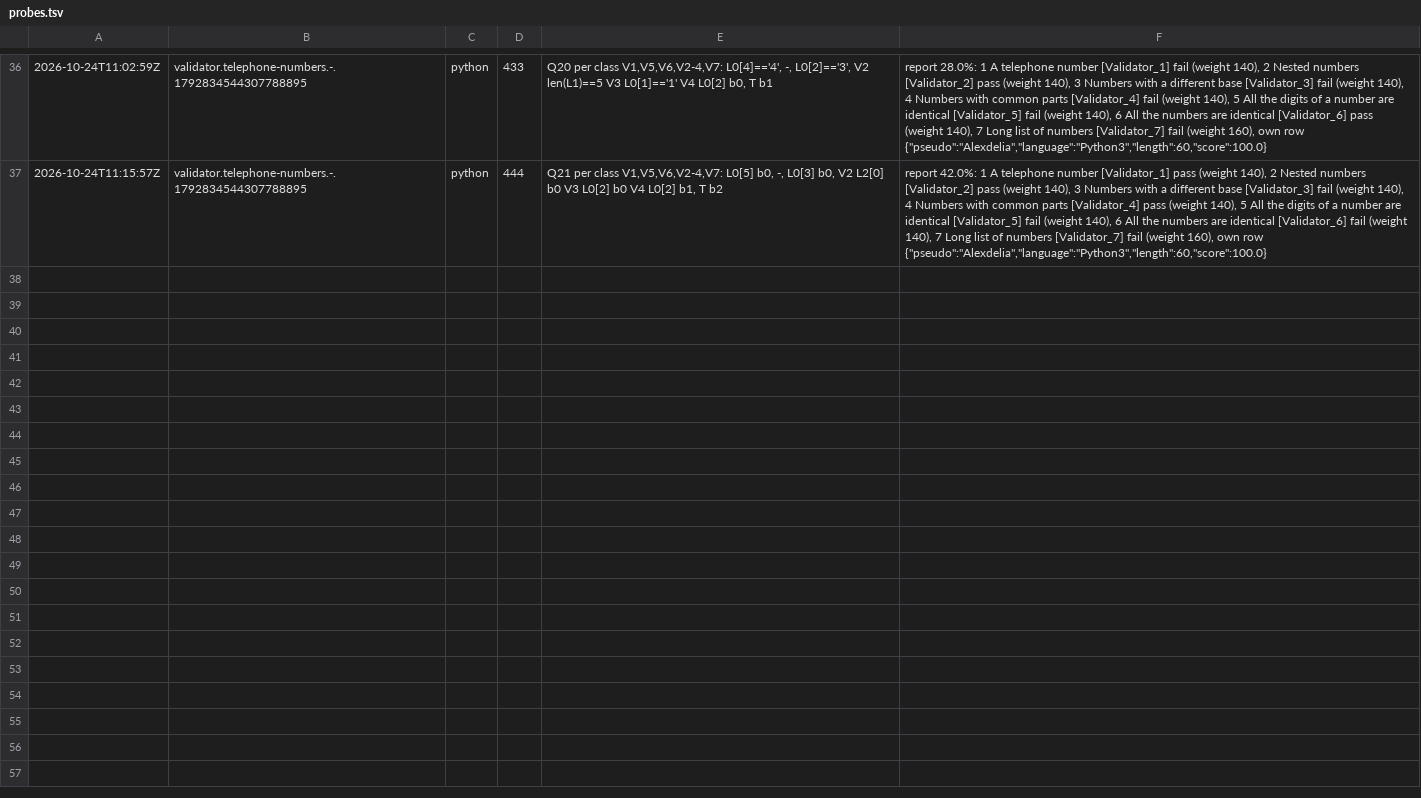
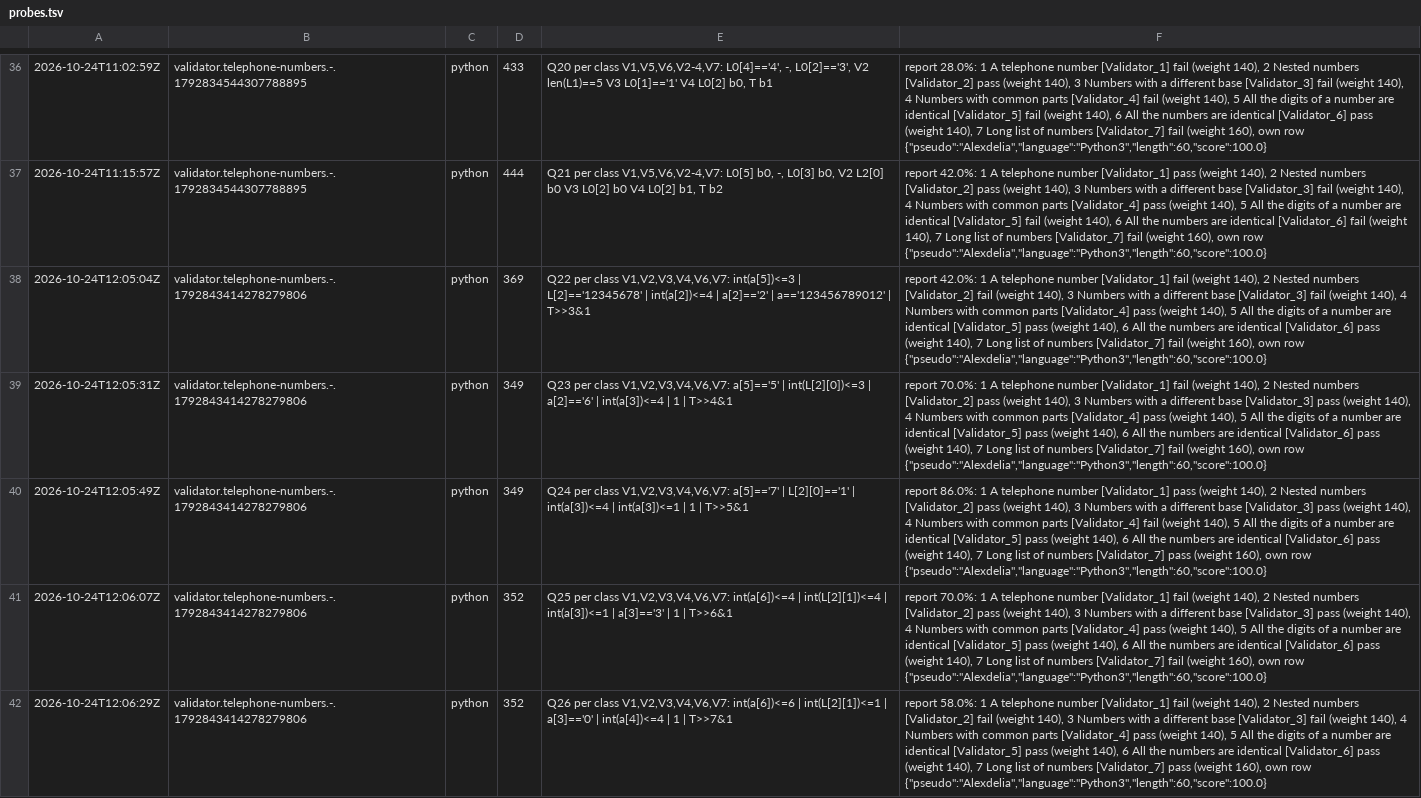
Before and after one commit to Alexdelia/puzzle, a TSV file: codingame/codegolf/puzzle/telephone-numbers/probe/probes.tsv, drawn as a sheet; only a part is shown, gaps mark what is left out; the diff names each change by its address in the sheet, - before the commit and + after, or states it on an @@ line.

Commit message:
chore(golf): probes telephone-numbers

```diff
--- a/codingame/codegolf/puzzle/telephone-numbers/probe/probes.tsv
+++ b/codingame/codegolf/puzzle/telephone-numbers/probe/probes.tsv
+row 38: 2026-10-24T12:05:04Z | validator.telephone-numbers.-.1792843414278279806 | python | 369 | Q22 per class V1,V2,V3,V4,V6,V7: int(a[5])<=3 | L[2]=='12345678' | int(a[2])<=4 | a[2]=='2' | a=='123456789012' | T>>3&1 | report 42.0%: 1 A telephone number [Validator_1] fail (weight 140), 2 Nested numbers [Validator_2] fail (weight 140), 3 Numbers with a different base [Validator_3] fail (weight 140), 4 Numbers with common parts [Validator_4] pass (weight 140), 5 All the digits of a number are identical [Validator_5] pass (weight 140), 6 All the numbers are identical [Validator_6] pass (weight 140), 7 Long list of numbers [Validator_7] fail (weight 160), own row {"pseudo":"Alexdelia","language":"Python3","length":60,"score":100.0}
+row 39: 2026-10-24T12:05:31Z | validator.telephone-numbers.-.1792843414278279806 | python | 349 | Q23 per class V1,V2,V3,V4,V6,V7: a[5]=='5' | int(L[2][0])<=3 | a[2]=='6' | int(a[3])<=4 | 1 | T>>4&1 | report 70.0%: 1 A telephone number [Validator_1] fail (weight 140), 2 Nested numbers [Validator_2] pass (weight 140), 3 Numbers with a different base [Validator_3] pass (weight 140), 4 Numbers with common parts [Validator_4] pass (weight 140), 5 All the digits of a number are identical [Validator_5] pass (weight 140), 6 All the numbers are identical [Validator_6] pass (weight 140), 7 Long list of numbers [Validator_7] fail (weight 160), own row {"pseudo":"Alexdelia","language":"Python3","length":60,"score":100.0}
+row 40: 2026-10-24T12:05:49Z | validator.telephone-numbers.-.1792843414278279806 | python | 349 | Q24 per class V1,V2,V3,V4,V6,V7: a[5]=='7' | L[2][0]=='1' | int(a[3])<=4 | int(a[3])<=1 | 1 | T>>5&1 | report 86.0%: 1 A telephone number [Validator_1] pass (weight 140), 2 Nested numbers [Validator_2] pass (weight 140), 3 Numbers with a different base [Validator_3] pass (weight 140), 4 Numbers with common parts [Validator_4] fail (weight 140), 5 All the digits of a number are identical [Validator_5] pass (weight 140), 6 All the numbers are identical [Validator_6] pass (weight 140), 7 Long list of numbers [Validator_7] pass (weight 160), own row {"pseudo":"Alexdelia","language":"Python3","length":60,"score":100.0}
+row 41: 2026-10-24T12:06:07Z | validator.telephone-numbers.-.1792843414278279806 | python | 352 | Q25 per class V1,V2,V3,V4,V6,V7: int(a[6])<=4 | int(L[2][1])<=4 | int(a[3])<=1 | a[3]=='3' | 1 | T>>6&1 | report 70.0%: 1 A telephone number [Validator_1] fail (weight 140), 2 Nested numbers [Validator_2] pass (weight 140), 3 Numbers with a different base [Validator_3] pass (weight 140), 4 Numbers with common parts [Validator_4] pass (weight 140), 5 All the digits of a number are identical [Validator_5] pass (weight 140), 6 All the numbers are identical [Validator_6] pass (weight 140), 7 Long list of numbers [Validator_7] fail (weight 160), own row {"pseudo":"Alexdelia","language":"Python3","length":60,"score":100.0}
+row 42: 2026-10-24T12:06:29Z | validator.telephone-numbers.-.1792843414278279806 | python | 352 | Q26 per class V1,V2,V3,V4,V6,V7: int(a[6])<=6 | int(L[2][1])<=1 | a[3]=='0' | int(a[4])<=4 | 1 | T>>7&1 | report 58.0%: 1 A telephone number [Validator_1] fail (weight 140), 2 Nested numbers [Validator_2] fail (weight 140), 3 Numbers with a different base [Validator_3] fail (weight 140), 4 Numbers with common parts [Validator_4] pass (weight 140), 5 All the digits of a number are identical [Validator_5] pass (weight 140), 6 All the numbers are identical [Validator_6] pass (weight 140), 7 Long list of numbers [Validator_7] pass (weight 160), own row {"pseudo":"Alexdelia","language":"Python3","length":60,"score":100.0}
```
Also changed, not shown: 5 other files.
